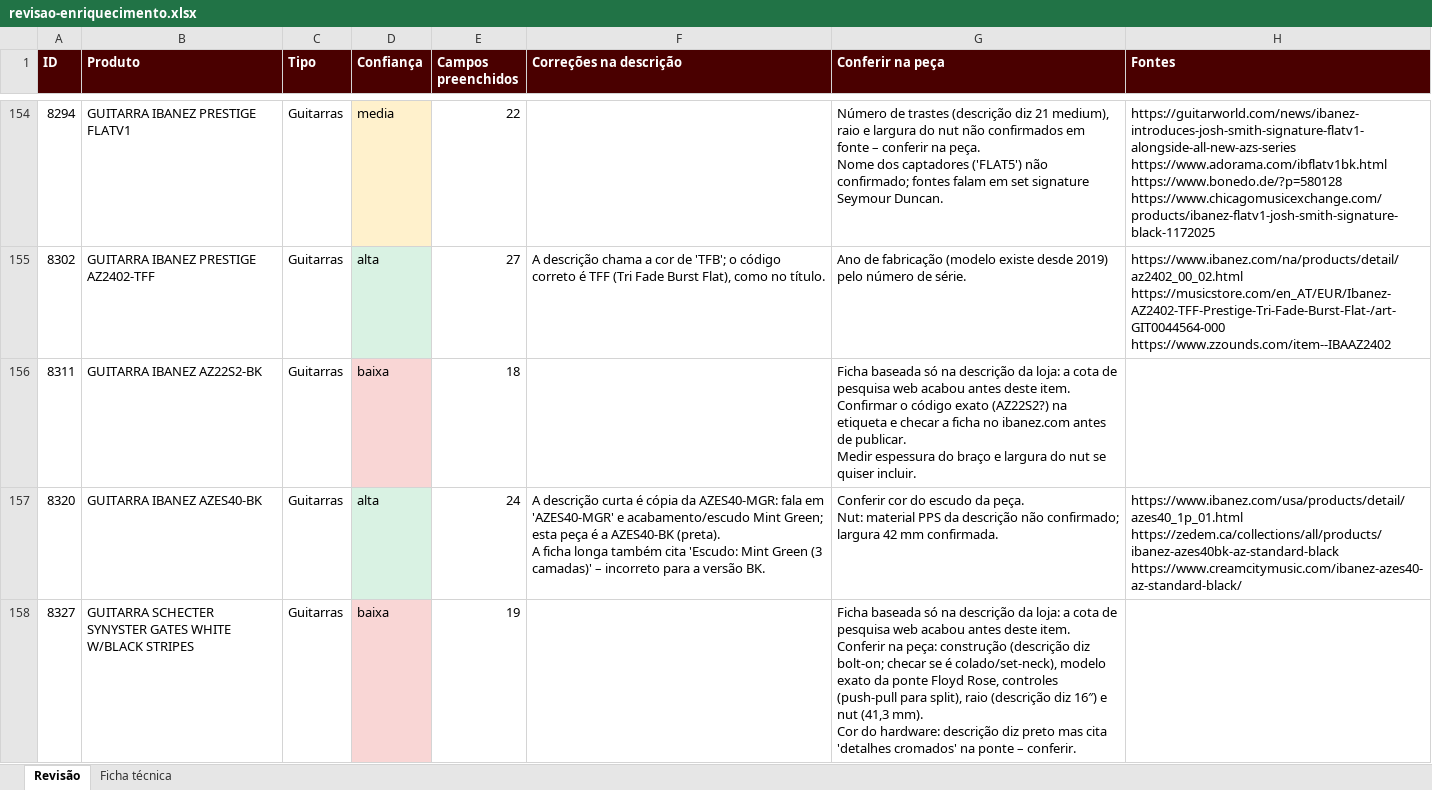
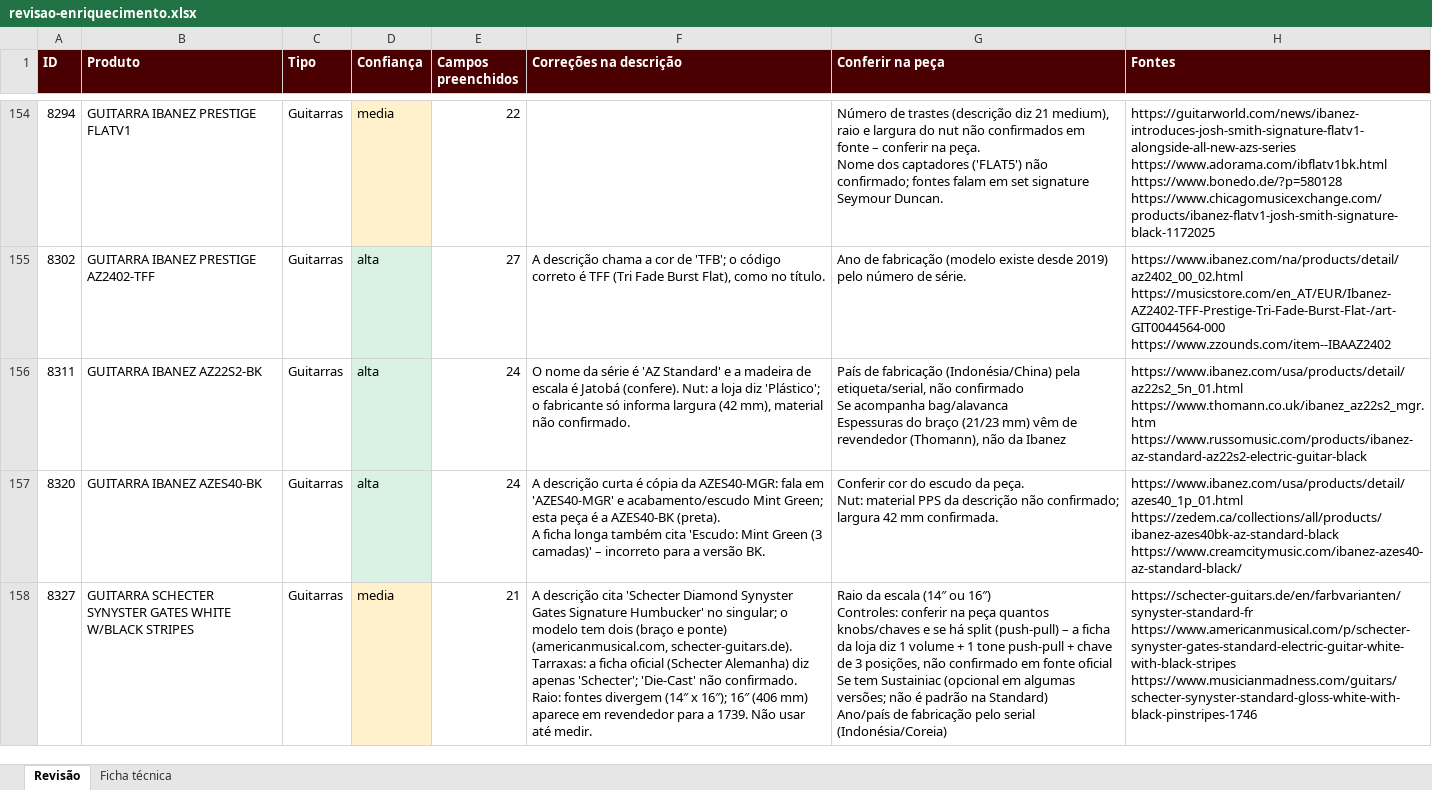
Before and after one commit to augustosilvap-ops/playtimeguitarshop, an Excel workbook: importacao/saida/revisao-enriquecimento.xlsx, sheet Revisão, drawn as a sheet; only a part is shown, gaps mark what is left out; values as stored, in another font and other column widths than the file's, no borders; ↵ is a line break in a cell; the diff covers the shown part only; the diff names each change by its address in the sheet, - before the commit and + after, or states it on an @@ line.

```diff
--- a/importacao/saida/revisao-enriquecimento.xlsx (sheet Revisão)
+++ b/importacao/saida/revisao-enriquecimento.xlsx (sheet Revisão)
-D156 (Confiança): baixa
+D156 (Confiança): alta
-D156 fill: #F9D6D5
+D156 fill: #D9F2E3
-E156 (Campos preenchidos): 18
+E156 (Campos preenchidos): 24
-F156 (Correções na descrição): (empty)
+F156 (Correções na descrição): O nome da série é 'AZ Standard' e a madeira de escala é Jatobá (confere). Nut: a loja diz 'Plástico'; o fabricante só informa largura (42 mm), material não confirmado.
-G156 (Conferir na peça): Ficha baseada só na descrição da loja: a cota de pesquisa web acabou antes deste item. Confirmar o código exato (AZ22S2?) na etiqueta e checar a ficha no ibanez.com antes de publicar. ↵ Medir espessura do braço e largura do nut se quiser incluir.
+G156 (Conferir na peça): País de fabricação (Indonésia/China) pela etiqueta/serial, não confirmado ↵ Se acompanha bag/alavanca ↵ Espessuras do braço (21/23 mm) vêm de revendedor (Thomann), não da Ibanez
-H156 (Fontes): (empty)
+H156 (Fontes): https://www.ibanez.com/usa/products/detail/az22s2_5n_01.html ↵ https://www.thomann.co.uk/ibanez_az22s2_mgr.htm ↵ https://www.russomusic.com/products/ibanez-az-standard-az22s2-electric-guitar-black
-D158 (Confiança): baixa
+D158 (Confiança): media
-D158 fill: #F9D6D5
+D158 fill: #FFF1CC
-E158 (Campos preenchidos): 19
+E158 (Campos preenchidos): 21
-F158 (Correções na descrição): (empty)
+F158 (Correções na descrição): A descrição cita 'Schecter Diamond Synyster Gates Signature Humbucker' no singular; o modelo tem dois (braço e ponte) (americanmusical.com, schecter-guitars.de). ↵ Tarraxas: a ficha oficial (Schecter Alemanha) diz apenas 'Schecter'; 'Die-Cast' não confirmado. ↵ Raio: fontes divergem (14″ x 16″); 16″ (406 mm) aparece em revendedor para a 1739. Não usar até medir.
-G158 (Conferir na peça): Ficha baseada só na descrição da loja: a cota de pesquisa web acabou antes deste item. ↵ Conferir na peça: construção (descrição diz bolt-on; checar se é colado/set-neck), modelo exato da ponte Floyd Rose, controles (push-pull para split), raio (descrição diz 16″) e nut (41,3 mm). ↵ Cor do hardware: descrição diz preto mas cita 'detalhes cromados' na ponte – conferir.
+G158 (Conferir na peça): Raio da escala (14″ ou 16″) ↵ Controles: conferir na peça quantos knobs/chaves e se há split (push-pull) – a ficha da loja diz 1 volume + 1 tone push-pull + chave de 3 posições, não confirmado em fonte oficial ↵ Se tem Sustainiac (opcional em algumas versões; não é padrão na Standard) ↵ Ano/país de fabricação pelo serial (Indonésia/Coreia)
-H158 (Fontes): (empty)
+H158 (Fontes): https://schecter-guitars.de/en/farbvarianten/synyster-standard-fr ↵ https://www.americanmusical.com/p/schecter-synyster-gates-standard-electric-guitar-white-with-black-stripes ↵ https://www.musicianmadness.com/guitars/schecter-synyster-standard-gloss-white-with-black-pinstripes-1746
```
Also changed, not shown: 33 edited cells and cell formats elsewhere in this sheet, sheet Ficha técnica, 12 other files.
